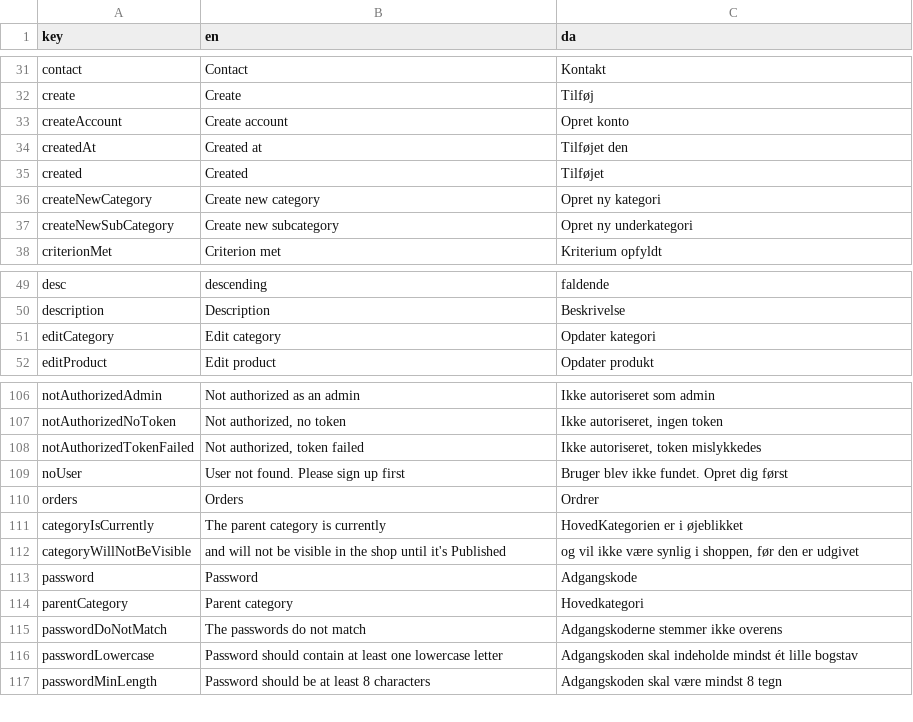
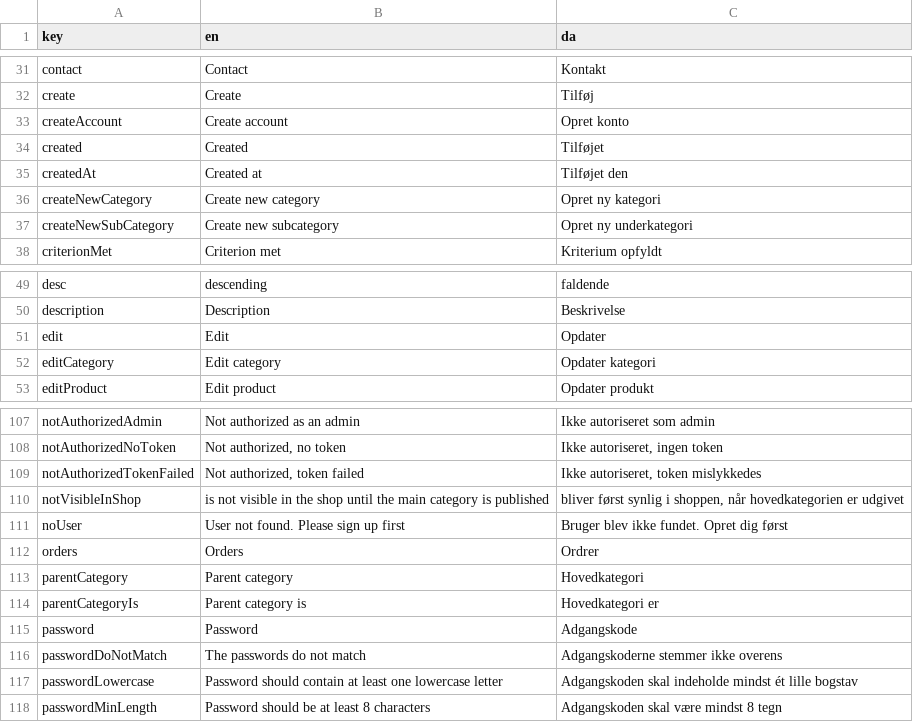
Before and after one commit to jardenna/shop, a CSV file: src/locales/translation.csv, drawn as a sheet; only a part is shown, gaps mark what is left out.

Commit message:
translation

```diff
--- a/src/locales/translation.csv
+++ b/src/locales/translation.csv
@@ -33,4 +33,4 @@ create;Create;Tilføj
 createAccount;Create account;Opret konto
+created;Created;Tilføjet
 createdAt;Created at;Tilføjet den
-created;Created;Tilføjet
 createNewCategory;Create new category;Opret ny kategori
@@ -50,2 +50,3 @@ desc;descending;faldende
 description;Description;Beskrivelse
+edit;Edit;Opdater
 editCategory;Edit category;Opdater kategori
@@ -108,8 +109,8 @@ notAuthorizedNoToken;Not authorized, no token;Ikke autoriseret, ingen token
 notAuthorizedTokenFailed;Not authorized, token failed;Ikke autoriseret, token mislykkedes
+notVisibleInShop;is not visible in the shop until the main category is published;bliver først synlig i shoppen, når hovedkategorien er udgivet
 noUser;User not found. Please sign up first;Bruger blev ikke fundet. Opret dig først
 orders;Orders;Ordrer
-categoryIsCurrently;The parent category is currently;HovedKategorien er i øjeblikket
-categoryWillNotBeVisible;and will not be visible in the shop until it's Published;og vil ikke være synlig i shoppen, før den er udgivet
+parentCategory;Parent category;Hovedkategori
+parentCategoryIs;Parent category is;Hovedkategori er
 password;Password;Adgangskode
-parentCategory;Parent category;Hovedkategori
 passwordDoNotMatch;The passwords do not match;Adgangskoderne stemmer ikke overens
```
Also changed, not shown: 2 other files.
